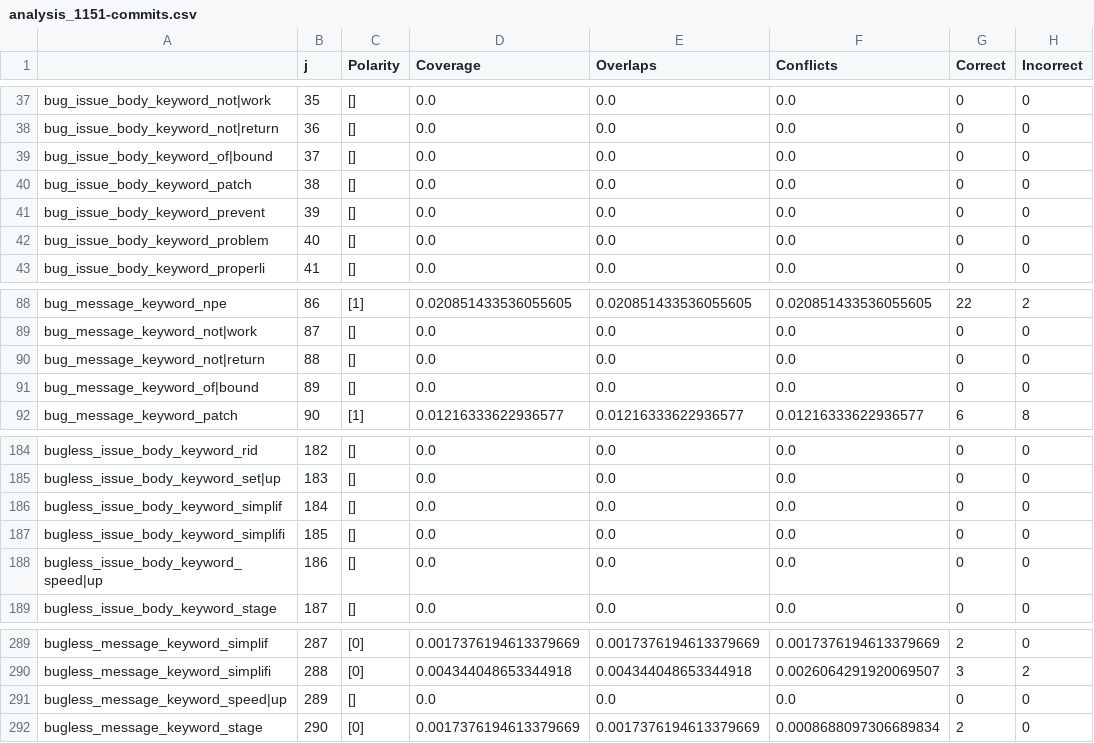
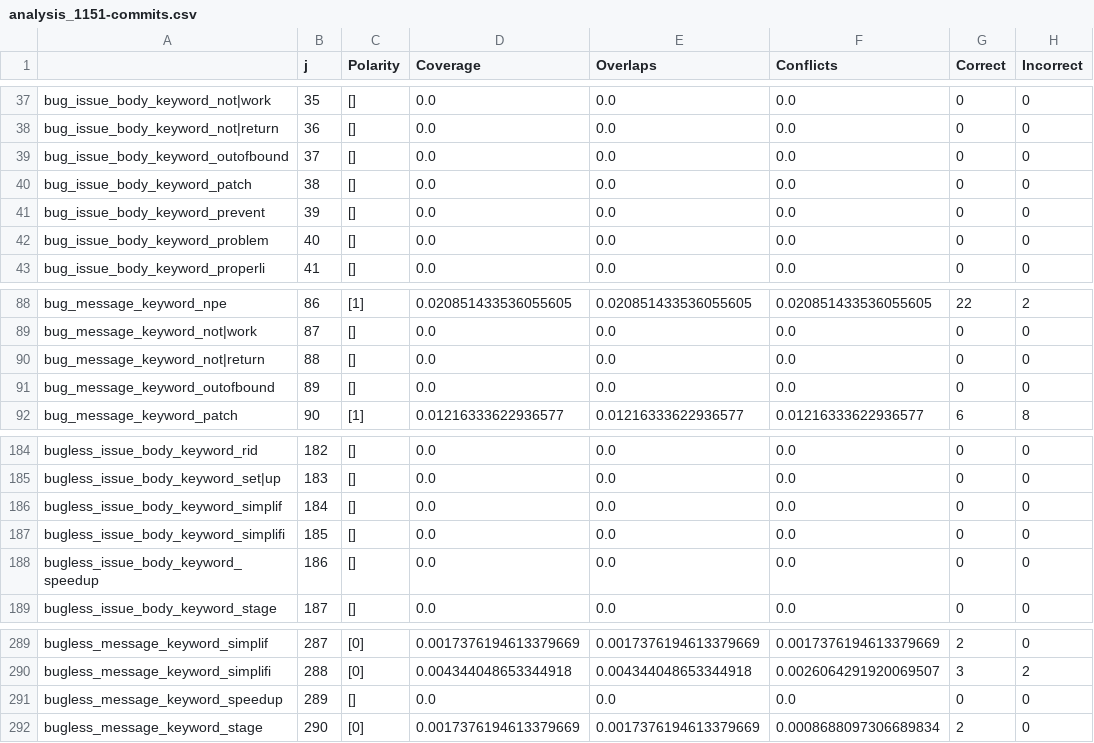
Before and after one commit to giganticode/bohr, a CSV file: generated/bugginess/analysis_1151-commits.csv, drawn as a sheet; only a part is shown, gaps mark what is left out; the diff names each change by its address in the sheet, - before the commit and + after, or states it on an @@ line.

Commit message:
fix: sorting order is not the same between runs with the key=lambda x: ' '.join(x) (#60)
* fix: speed and speed up sorting order is not the same between runs with the key=lambda x: ' '.join(x)

* Add dvc outputs

Co-authored-by: GitHub Action <action@github.com>

```diff
--- a/generated/bugginess/analysis_1151-commits.csv
+++ b/generated/bugginess/analysis_1151-commits.csv
-A39: bug_issue_body_keyword_of|bound
+A39: bug_issue_body_keyword_outofbound
-A91: bug_message_keyword_of|bound
+A91: bug_message_keyword_outofbound
-A188: bugless_issue_body_keyword_speed|up
+A188: bugless_issue_body_keyword_speedup
-A291: bugless_message_keyword_speed|up
+A291: bugless_message_keyword_speedup
```
Also changed, not shown: generated/bugginess/analysis_berger.csv, generated/bugginess/analysis_herzig.csv, 7 other files.
